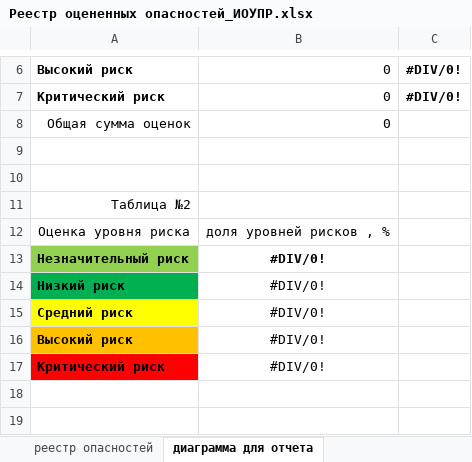
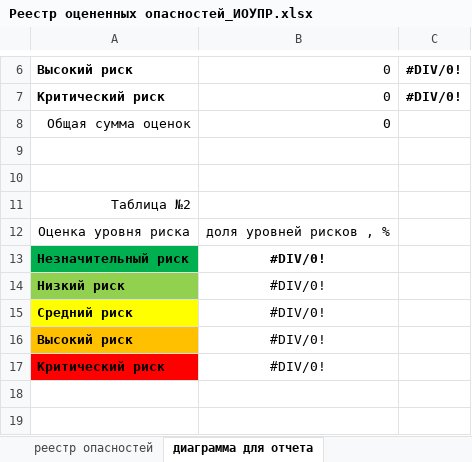
Before and after one commit to User8755/techoavia-roman-backend, an Excel workbook: Реестр оцененных опасностей_ИОУПР.xlsx, sheet диаграмма для отчета, drawn as a sheet; only a part is shown, gaps mark what is left out; values as stored, in another font and other column widths than the file's, no borders; charts and pictures not drawn; the diff names each change by its address in the sheet, - before the commit and + after, or states it on an @@ line.

Commit message:
Исправление цветовой схемы реестра оцененых опасностей

```diff
--- a/Реестр оцененных опасностей_ИОУПР.xlsx (sheet диаграмма для отчета)
+++ b/Реестр оцененных опасностей_ИОУПР.xlsx (sheet диаграмма для отчета)
-A13 fill: #92D050
+A13 fill: #00B050
-A14 fill: #00B050
+A14 fill: #92D050
```
Also changed, not shown: 1 other file.
